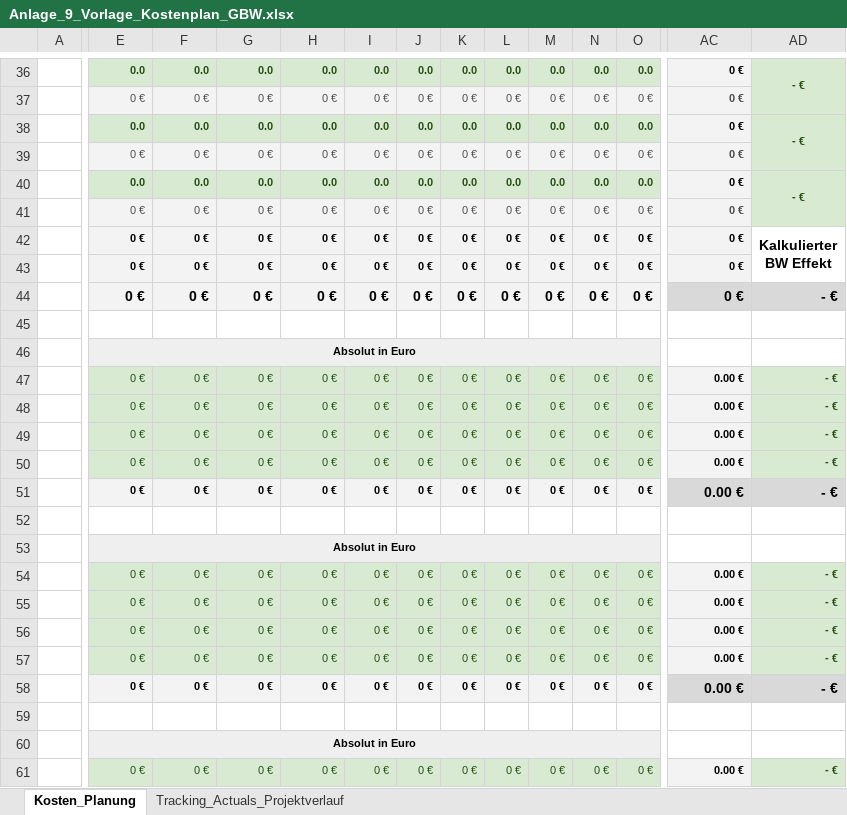
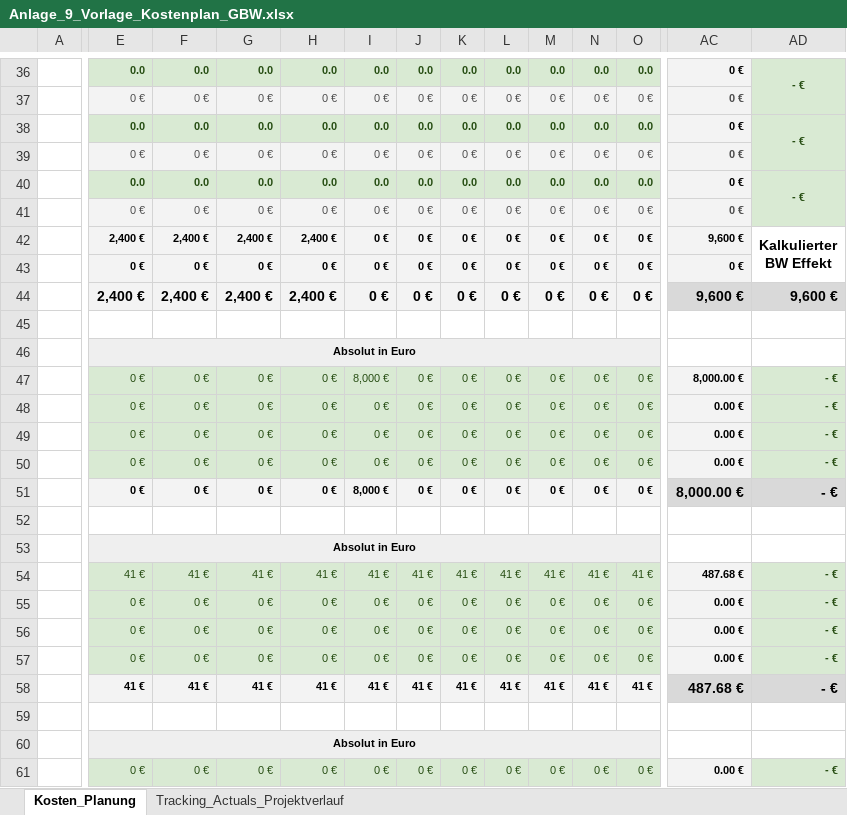
Before and after one commit to SimonBlasen/ScrewDriversMFG, an Excel workbook: Produktionsförderung/Anlage_9_Vorlage_Kostenplan_GBW.xlsx, sheet Kosten_Planung, drawn as a sheet; only a part is shown, gaps mark what is left out; values as stored, in another font and other column widths than the file's, no borders; charts and pictures not drawn; removed rows and columns are numbered as before the commit, all else as after; rows hold the shown columns only; the diff covers the shown part only; the diff names each change by its address in the sheet, - before the commit and + after, or states it on an @@ line.

Commit message:
Kostenplan

```diff
--- a/Produktionsförderung/Anlage_9_Vorlage_Kostenplan_GBW.xlsx (sheet Kosten_Planung)
+++ b/Produktionsförderung/Anlage_9_Vorlage_Kostenplan_GBW.xlsx (sheet Kosten_Planung)
-E42: 0 €
+E42: 2,400 €
-F42: 0 €
+F42: 2,400 €
-G42: 0 €
+G42: 2,400 €
-H42: 0 €
+H42: 2,400 €
-AC42: 0 €
+AC42: 9,600 €
-E44: 0 €
+E44: 2,400 €
-F44: 0 €
+F44: 2,400 €
-G44: 0 €
+G44: 2,400 €
-H44: 0 €
+H44: 2,400 €
-AC44: 0 €
+AC44: 9,600 €
-AD44: - €
+AD44: 9,600 €
-I47: 0 €
+I47: 8,000 €
-AC47: 0.00 €
+AC47: 8,000.00 €
-I51: 0 €
+I51: 8,000 €
-AC51: 0.00 €
+AC51: 8,000.00 €
-row 54:  | 0 € | 0 € | 0 € | 0 € | 0 € | 0 € | 0 € | 0 € | 0 € | 0 € | 0 € | 0.00 € | - €
+row 54:  | 41 € | 41 € | 41 € | 41 € | 41 € | 41 € | 41 € | 41 € | 41 € | 41 € | 41 € | 487.68 € | - €
-E58: 0 €
+E58: 41 €
-F58: 0 €
+F58: 41 €
-G58: 0 €
+G58: 41 €
-H58: 0 €
+H58: 41 €
-I58: 0 €
+I58: 41 €
-J58: 0 €
+J58: 41 €
-K58: 0 €
+K58: 41 €
-L58: 0 €
+L58: 41 €
-M58: 0 €
+M58: 41 €
-N58: 0 €
+N58: 41 €
-O58: 0 €
+O58: 41 €
-AC58: 0.00 €
+AC58: 487.68 €
```
Also changed, not shown: 8 added rows, 8 removed rows and 59 edited cells elsewhere in this sheet.
